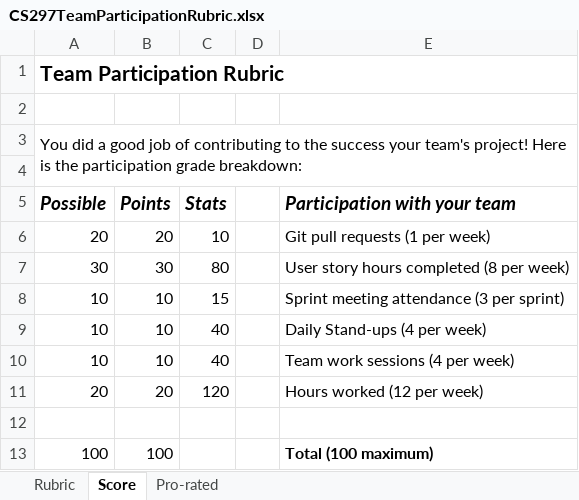
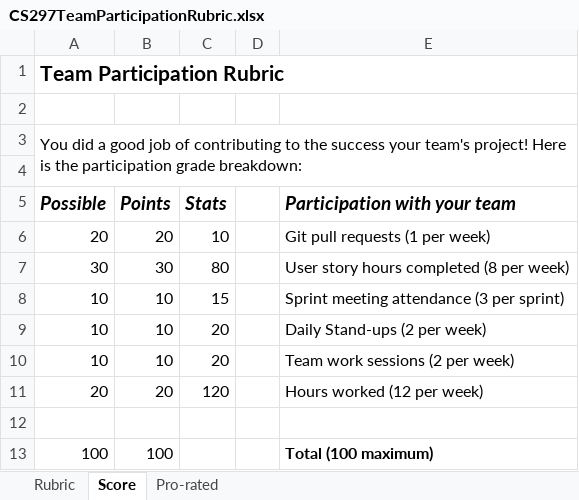
Before and after one commit to LCC-CIT/CS297-CourseMaterials, an Excel workbook: CS297TeamParticipationRubric.xlsx, sheet Score, drawn as a sheet; values as stored, in another font and other column widths than the file's, no borders; the diff names each change by its address in the sheet, - before the commit and + after, or states it on an @@ line.

Commit message:
Update CS297TeamParticipationRubric.xlsx

```diff
--- a/CS297TeamParticipationRubric.xlsx (sheet Score)
+++ b/CS297TeamParticipationRubric.xlsx (sheet Score)
-C9:C10 (Stats): 40
+C9:C10 (Stats): 20
-E9 (Participation with your team): Daily Stand-ups (4 per week)
+E9 (Participation with your team): Daily Stand-ups (2 per week)
-E10 (Participation with your team): Team work sessions (4 per week)
+E10 (Participation with your team): Team work sessions (2 per week)
```
Also changed, not shown: sheet Pro-rated, sheet Rubric, formulas that keep their value.
